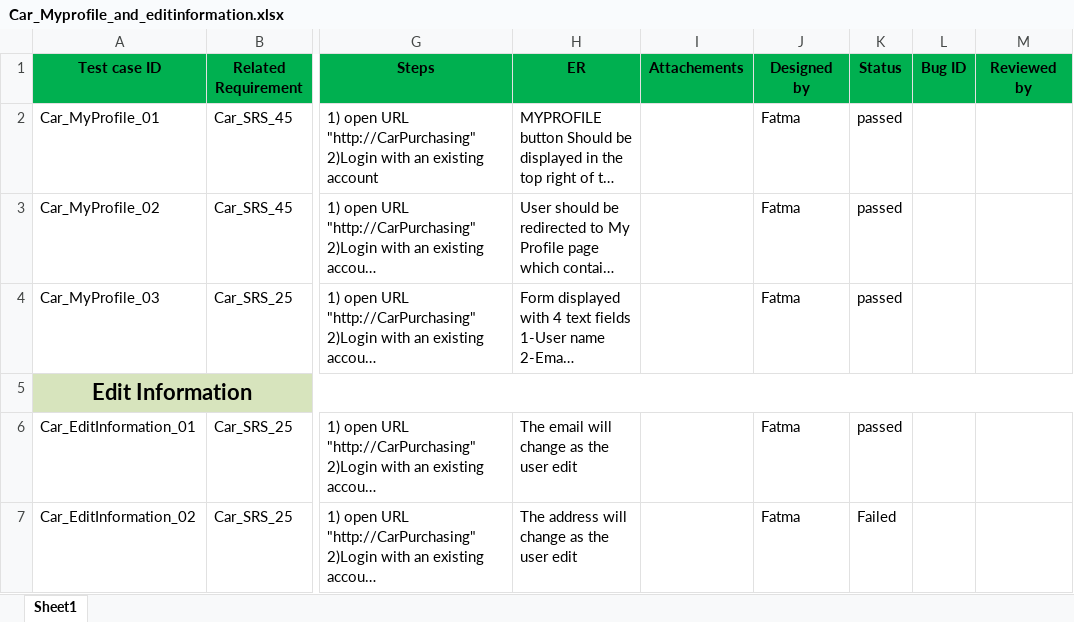
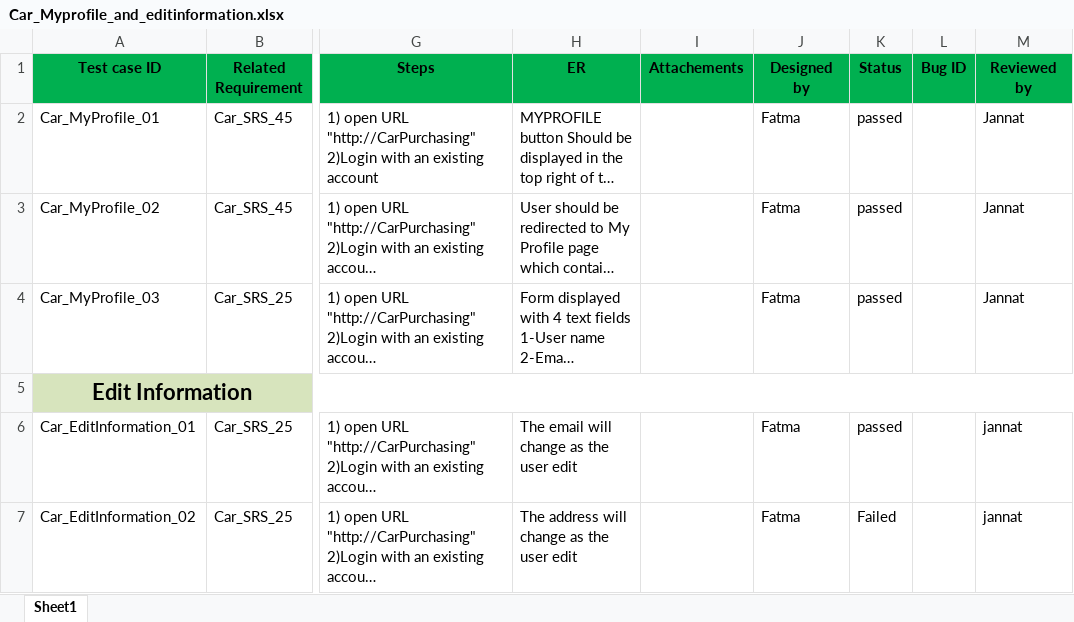
Before and after one commit to FatmaMohamedSoliman/CarPurchasing, an Excel workbook: Car_TestCases/Car_Myprofile_and_editinformation.xlsx, sheet Sheet1, drawn as a sheet; only a part is shown, gaps mark what is left out; long unchanged cells end in …; values as stored, in another font and other column widths than the file's, no borders; charts and pictures not drawn; the diff names each change by its address in the sheet, - before the commit and + after, or states it on an @@ line.

```diff
--- a/Car_TestCases/Car_Myprofile_and_editinformation.xlsx (sheet Sheet1)
+++ b/Car_TestCases/Car_Myprofile_and_editinformation.xlsx (sheet Sheet1)
-M2:M4 (Reviewed by): (empty)
+M2:M4 (Reviewed by): Jannat
-M6:M7 (Reviewed by): (empty)
+M6:M7 (Reviewed by): jannat
```
Also changed, not shown: Car_TestCases/Car_Details_and_Reservation.xlsx.
